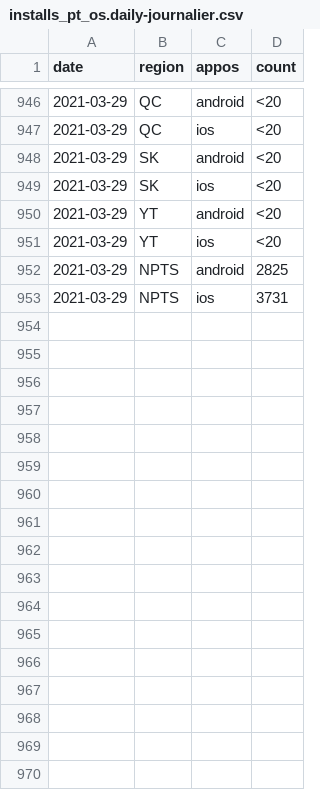
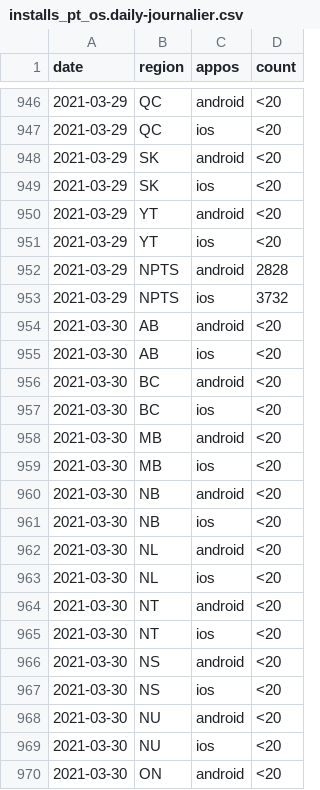
Before and after one commit to cds-snc/covid-alert-data, a CSV file: csv/daily-journalier/installs_pt_os.daily-journalier.csv, drawn as a sheet; only a part is shown, gaps mark what is left out; the diff covers the shown part only.

```diff
--- a/csv/daily-journalier/installs_pt_os.daily-journalier.csv
+++ b/csv/daily-journalier/installs_pt_os.daily-journalier.csv
@@ -951,3 +951,20 @@ date,region,appos,count
 2021-03-29,YT,ios,<20
-2021-03-29,NPTS,android,2825
-2021-03-29,NPTS,ios,3731
+2021-03-29,NPTS,android,2828
+2021-03-29,NPTS,ios,3732
+2021-03-30,AB,android,<20
+2021-03-30,AB,ios,<20
+2021-03-30,BC,android,<20
+2021-03-30,BC,ios,<20
+2021-03-30,MB,android,<20
+2021-03-30,MB,ios,<20
+2021-03-30,NB,android,<20
+2021-03-30,NB,ios,<20
+2021-03-30,NL,android,<20
+2021-03-30,NL,ios,<20
+2021-03-30,NT,android,<20
+2021-03-30,NT,ios,<20
+2021-03-30,NS,android,<20
+2021-03-30,NS,ios,<20
+2021-03-30,NU,android,<20
+2021-03-30,NU,ios,<20
+2021-03-30,ON,android,<20
```
Also changed, not shown: 11 added rows and 13 edited cells elsewhere in this file, csv/daily-journalier/active_users_pt_os.daily-journalier.csv, csv/daily-journalier/exposed_pt_es.daily-journalier.csv, 54 other files.
